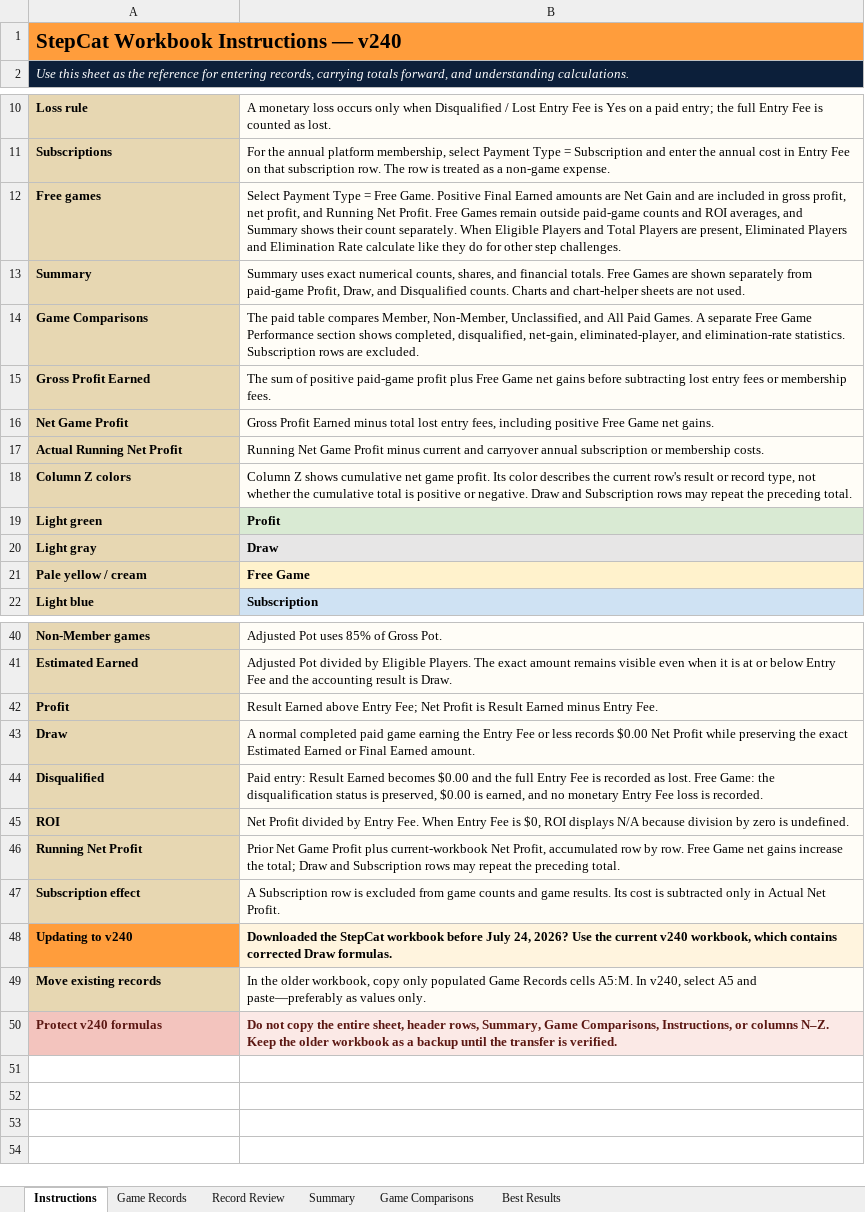
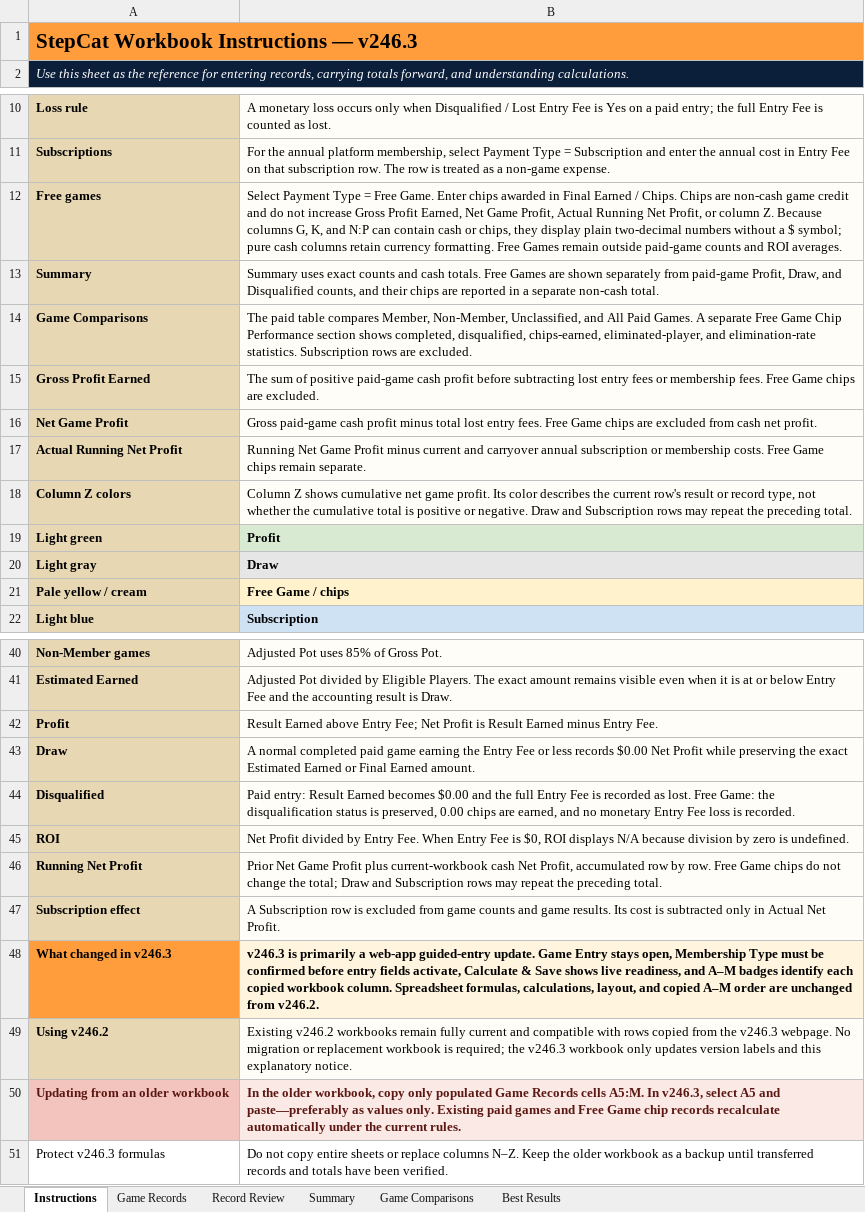
Before and after one commit to gatorball345-ux/StepBet-Profit-Calculator-, an Excel workbook: StepCat_Blank_Profitability_Analysis_Template.xlsx, sheet Instructions, drawn as a sheet; only a part is shown, gaps mark what is left out; values as stored, in another font and other column widths than the file's, no borders; removed rows and columns are numbered as before the commit, all else as after; the diff names each change by its address in the sheet, - before the commit and + after, or states it on an @@ line.

Commit message:
Add files via upload
Correct 246.3 version upload

```diff
--- a/StepCat_Blank_Profitability_Analysis_Template.xlsx (sheet Instructions)
+++ b/StepCat_Blank_Profitability_Analysis_Template.xlsx (sheet Instructions)
-A1: StepCat Workbook Instructions — v240
+A1: StepCat Workbook Instructions — v246.3
-B12: …Free Game. Positive Final Earned amounts are Net Gain and are included in gross profit, net profit, and Running Net Profit. Free Games remain outside paid-game counts and ROI averages, and Summary shows their count separately. When Eligible Players and Total Players are present, Eliminated Players and Elimination Rate calculate like they do for other step challenges.
+B12: …Free Game. Enter chips awarded in Final Earned / Chips. Chips are non-cash game credit and do not increase Gross Profit Earned, Net Game Profit, Actual Running Net Profit, or column Z. Because columns G, K, and N:P can contain cash or chips, they display plain two-decimal numbers without a $ symbol; pure cash columns retain currency formatting. Free Games remain outside paid-game counts and ROI averages.
-B13: …uses exact numerical counts, shares, and financial totals. Free Games are shown separately from paid-game Profit, Draw, and Disqualified counts. Charts and chart-helper sheets are not used.
+B13: …uses exact counts and cash totals. Free Games are shown separately from paid-game Profit, Draw, and Disqualified counts, and their chips are reported in a separate non-cash total.
-B14: …Free Game Performance section shows completed, disqualified, net-gain, eliminated-player, and…
+B14: …Free Game Chip Performance section shows completed, disqualified, chips-earned, eliminated-player, and…
-B15: …positive paid-game profit plus Free Game net gains before subtracting lost entry fees or membership fees.
+B15: …positive paid-game cash profit before subtracting lost entry fees or membership fees. Free Game chips are excluded.
-B16: Gross Profit Earned minus total lost entry fees, including positive Free Game net gains.
+B16: Gross paid-game cash profit minus total lost entry fees. Free Game chips are excluded from cash net profit.
-B17: …membership costs.
+B17: …membership costs. Free Game chips remain separate.
-B21: Free Game
+B21: Free Game / chips
-B44: …is preserved, $0.00 is earned, and…
+B44: …is preserved, 0.00 chips are earned, and…
-B46: …plus current-workbook Net Profit, accumulated row by row. Free Game net gains increase the total;…
+B46: …plus current-workbook cash Net Profit, accumulated row by row. Free Game chips do not change the total;…
-row 48: Updating to v240 | Downloaded the StepCat workbook before July 24, 2026? Use the current v240 workbook, which contains corrected Draw formulas.
-row 49: Move existing records | In the older workbook, copy only populated Game Records cells A5:M. In v240, select A5 and paste—preferably as values only.
-row 50: Protect v240 formulas | Do not copy the entire sheet, header rows, Summary, Game Comparisons, Instructions, or columns N–Z. Keep the older workbook as a backup until the transfer is verified.
+row 48: What changed in v246.3 | v246.3 is primarily a web-app guided-entry update. Game Entry stays open, Membership Type must be confirmed before entry fields activate, Calculate & Save shows live readiness, and A–M badges identify each copied workbook column. Spreadsheet formulas, calculations, layout, and copied A–M order are unchanged from v246.2.
+row 49: Using v246.2 | Existing v246.2 workbooks remain fully current and compatible with rows copied from the v246.3 webpage. No migration or replacement workbook is required; the v246.3 workbook only updates version labels and this explanatory notice.
+row 50: Updating from an older workbook | In the older workbook, copy only populated Game Records cells A5:M. In v246.3, select A5 and paste—preferably as values only. Existing paid games and Free Game chip records recalculate automatically under the current rules.
+row 51: Protect v246.3 formulas | Do not copy entire sheets or replace columns N–Z. Keep the older workbook as a backup until transferred records and totals have been verified.
```
Also changed, not shown: sheet Game Comparisons, sheet Summary, sheet Game Records, sheet Best Results, sheet Record Review, 5 other files.
